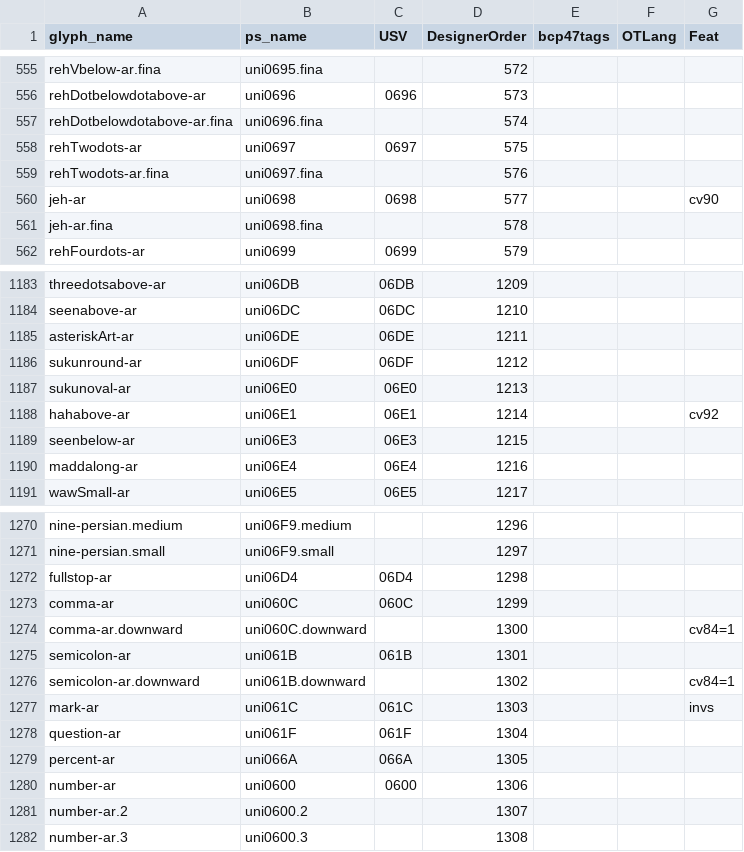
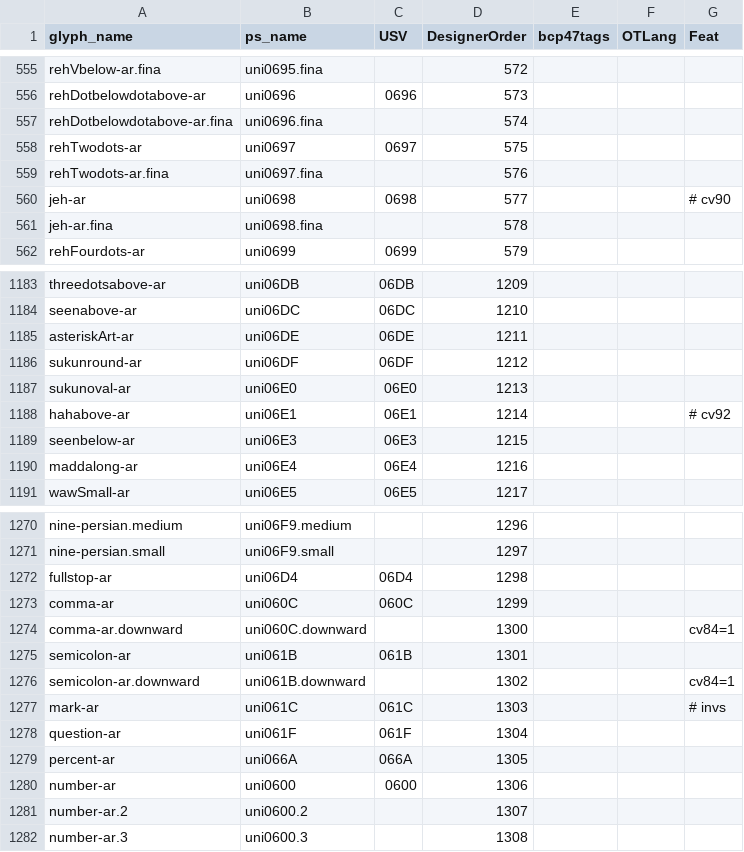
Before and after one commit to silnrsi/font-harmattan, a CSV file: source/glyph_data.csv, drawn as a sheet; only a part is shown, gaps mark what is left out; the diff covers the shown part only.

```diff
--- a/source/glyph_data.csv
+++ b/source/glyph_data.csv
@@ -559,3 +559,3 @@ rehTwodots-ar,uni0697,0697,575,,,
 rehTwodots-ar.fina,uni0697.fina,,576,,,
-jeh-ar,uni0698,0698,577,,,cv90
+jeh-ar,uni0698,0698,577,,,# cv90
 jeh-ar.fina,uni0698.fina,,578,,,
@@ -1187,3 +1187,3 @@ sukunround-ar,uni06DF,06DF,1212,,,
 sukunoval-ar,uni06E0,06E0,1213,,,
-hahabove-ar,uni06E1,06E1,1214,,,cv92
+hahabove-ar,uni06E1,06E1,1214,,,# cv92
 seenbelow-ar,uni06E3,06E3,1215,,,
@@ -1276,3 +1276,3 @@ semicolon-ar,uni061B,061B,1301,,,
 semicolon-ar.downward,uni061B.downward,,1302,,,cv84=1
-mark-ar,uni061C,061C,1303,,,invs
+mark-ar,uni061C,061C,1303,,,# invs
 question-ar,uni061F,061F,1304,,,
```
Also changed, not shown: 32 edited cells elsewhere in this file, 6 other files.
